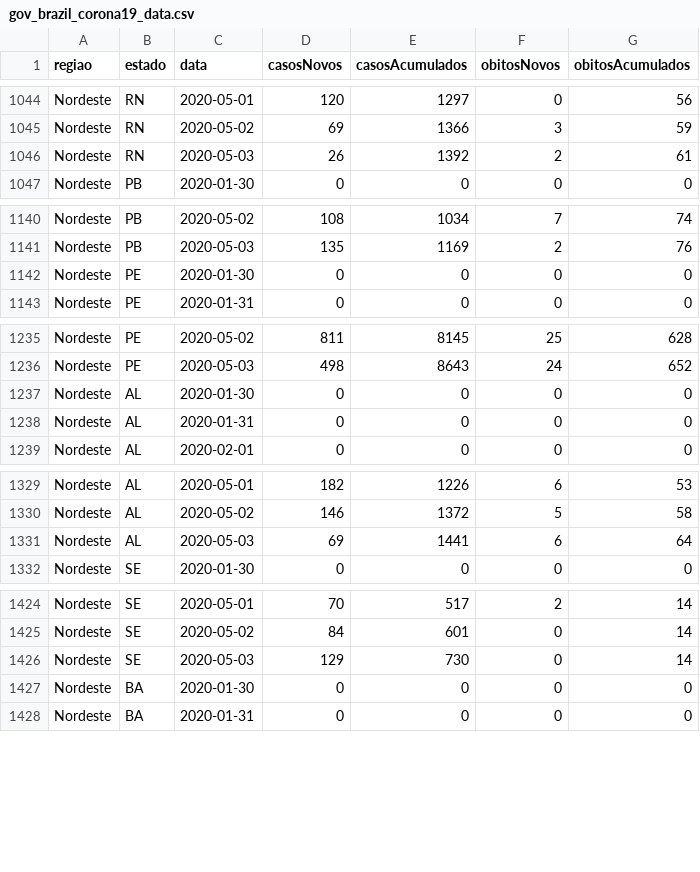
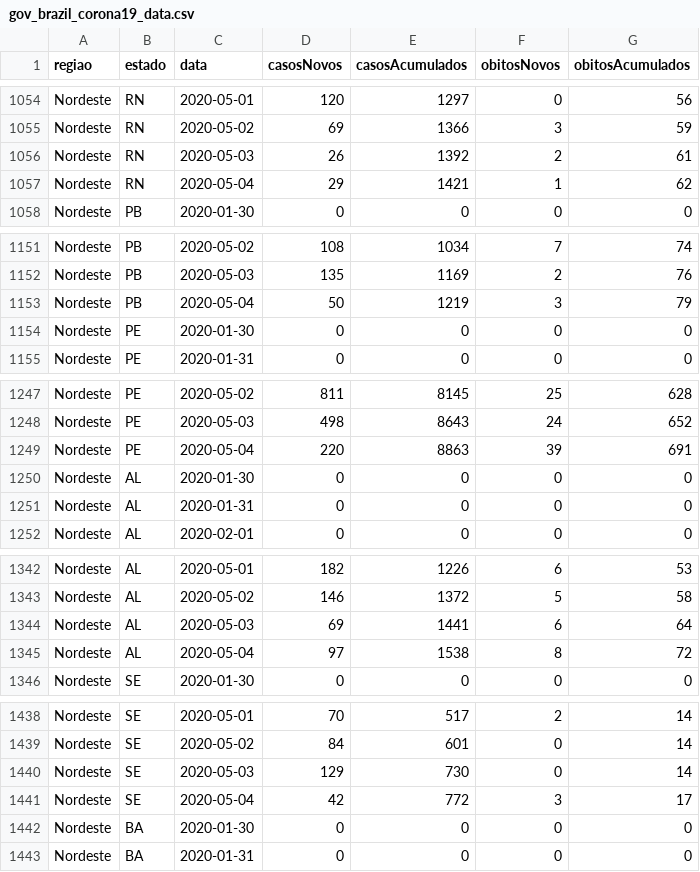
Before and after one commit to rafaelcastellar/coronavirus, a CSV file: data/gov_brazil_corona19_data.csv, drawn as a sheet; only a part is shown, gaps mark what is left out; the diff covers the shown part only; the diff names each change by its address in the sheet, - before the commit and + after, or states it on an @@ line.

```diff
--- a/data/gov_brazil_corona19_data.csv
+++ b/data/gov_brazil_corona19_data.csv
+row 1057: Nordeste | RN | 2020-05-04 | 29 | 1421 | 1 | 62
+row 1153: Nordeste | PB | 2020-05-04 | 50 | 1219 | 3 | 79
+row 1249: Nordeste | PE | 2020-05-04 | 220 | 8863 | 39 | 691
+row 1345: Nordeste | AL | 2020-05-04 | 97 | 1538 | 8 | 72
+row 1441: Nordeste | SE | 2020-05-04 | 42 | 772 | 3 | 17
```
Also changed, not shown: 22 added rows elsewhere in this file, data/brazil_corona19_data.csv, 53 other files.
